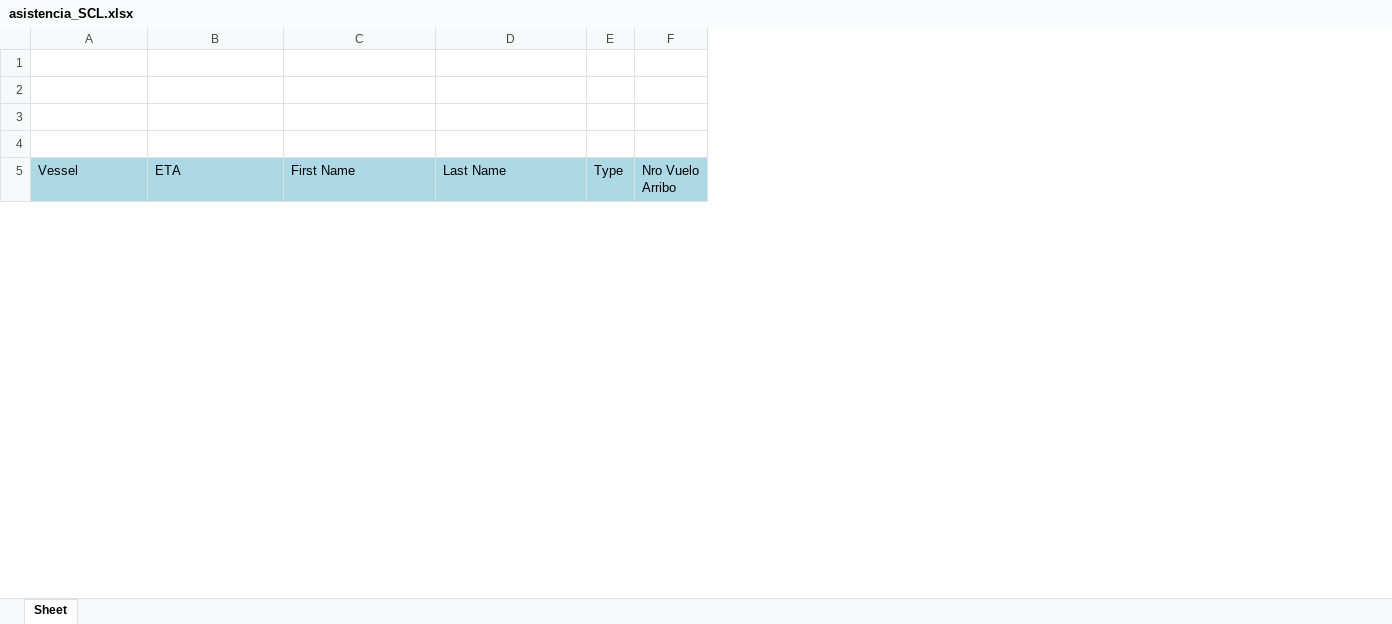
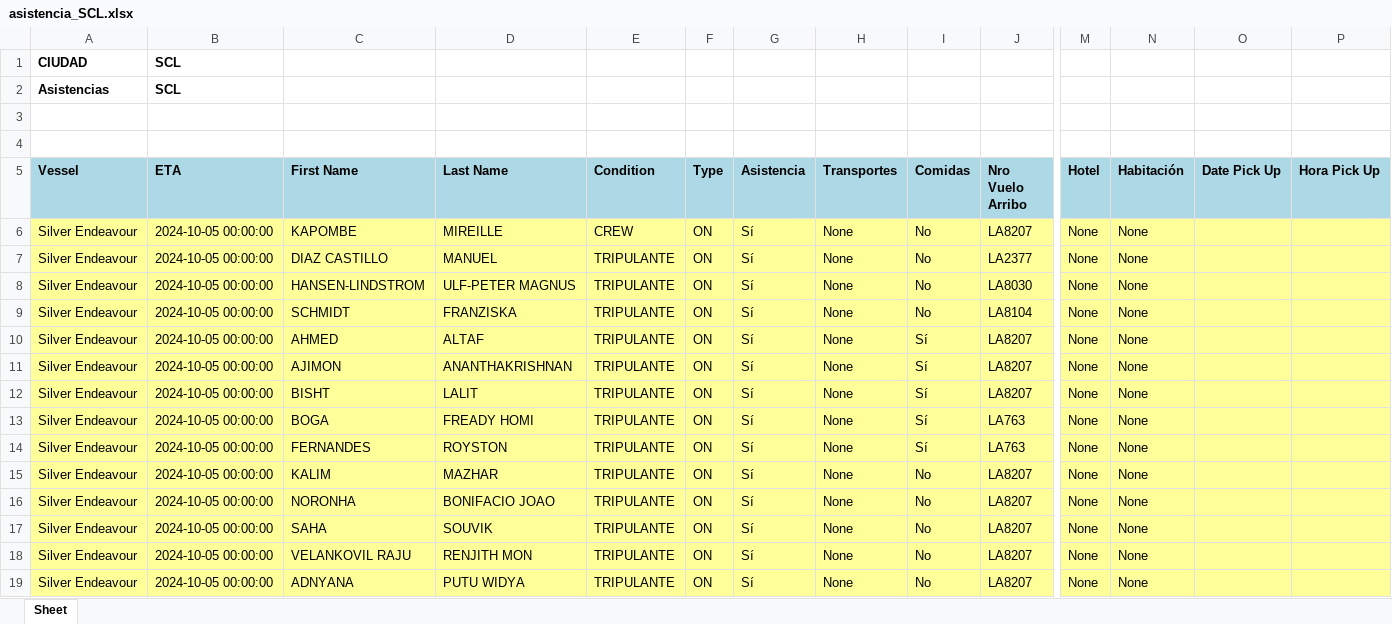
Before and after one commit to EstrellaV36/bd_shacketons, an Excel workbook: asistencia_SCL.xlsx, sheet Sheet, drawn as a sheet; only a part is shown, gaps mark what is left out; values as stored, in another font and other column widths than the file's, no borders; addresses are those after the commit; rows hold the shown columns only; the diff covers the shown part only; the diff names each change by its address in the sheet, - before the commit and + after, or states it on an @@ line.

Commit message:
Arreglado reporte req. hotel

```diff
--- a/asistencia_SCL.xlsx (sheet Sheet)
+++ b/asistencia_SCL.xlsx (sheet Sheet)
+column E (Condition), empty
+column G (Asistencia), empty
+column H (Transportes), empty
+column I (Comidas), empty
+column M (Hotel), empty
+column N (Habitación), empty
+column O (Date Pick Up), empty
+column P (Hora Pick Up), empty
-row 1: (empty)
+row 1: CIUDAD | SCL
-row 2: (empty)
+row 2: Asistencias | SCL
-A5:D5 bold: off
+A5:D5 bold: on
-F5 bold: off
+F5 bold: on
-J5 bold: off
+J5 bold: on
+row 6: Silver Endeavour | 2024-10-05 00:00:00 | KAPOMBE | MIREILLE | CREW | ON | Sí | None | No | LA8207 | None | None
+row 7: Silver Endeavour | 2024-10-05 00:00:00 | DIAZ CASTILLO | MANUEL | TRIPULANTE | ON | Sí | None | No | LA2377 | None | None
+row 8: Silver Endeavour | 2024-10-05 00:00:00 | HANSEN-LINDSTROM | ULF-PETER MAGNUS | TRIPULANTE | ON | Sí | None | No | LA8030 | None | None
+row 9: Silver Endeavour | 2024-10-05 00:00:00 | SCHMIDT | FRANZISKA | TRIPULANTE | ON | Sí | None | No | LA8104 | None | None
+row 10: Silver Endeavour | 2024-10-05 00:00:00 | AHMED | ALTAF | TRIPULANTE | ON | Sí | None | Sí | LA8207 | None | None
+row 11: Silver Endeavour | 2024-10-05 00:00:00 | AJIMON | ANANTHAKRISHNAN | TRIPULANTE | ON | Sí | None | Sí | LA8207 | None | None
+row 12: Silver Endeavour | 2024-10-05 00:00:00 | BISHT | LALIT | TRIPULANTE | ON | Sí | None | Sí | LA8207 | None | None
+row 13: Silver Endeavour | 2024-10-05 00:00:00 | BOGA | FREADY HOMI | TRIPULANTE | ON | Sí | None | Sí | LA763 | None | None
+row 14: Silver Endeavour | 2024-10-05 00:00:00 | FERNANDES | ROYSTON | TRIPULANTE | ON | Sí | None | Sí | LA763 | None | None
+row 15: Silver Endeavour | 2024-10-05 00:00:00 | KALIM | MAZHAR | TRIPULANTE | ON | Sí | None | No | LA8207 | None | None
+row 16: Silver Endeavour | 2024-10-05 00:00:00 | NORONHA | BONIFACIO JOAO | TRIPULANTE | ON | Sí | None | No | LA8207 | None | None
+row 17: Silver Endeavour | 2024-10-05 00:00:00 | SAHA | SOUVIK | TRIPULANTE | ON | Sí | None | No | LA8207 | None | None
+row 18: Silver Endeavour | 2024-10-05 00:00:00 | VELANKOVIL RAJU | RENJITH MON | TRIPULANTE | ON | Sí | None | No | LA8207 | None | None
+row 19: Silver Endeavour | 2024-10-05 00:00:00 | ADNYANA | PUTU WIDYA | TRIPULANTE | ON | Sí | None | No | LA8207 | None | None
```
Also changed, not shown: 43 added rows, 1 removed row, 16 edited cells and cell formats elsewhere in this sheet, ejemplo_carga_masiva.xlsx, 10 other files.
